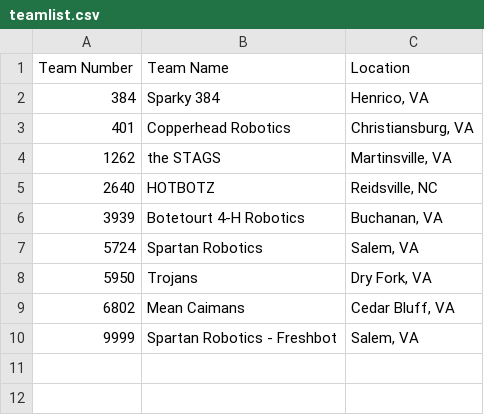
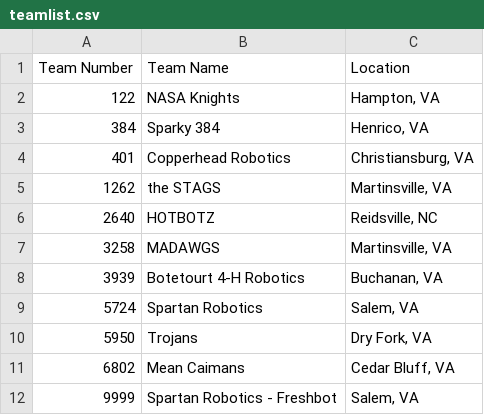
Before and after one commit to 5724-SpartanRobotics/5724-SpartanRobotics.github.io, a CSV file: dist/_data/brb/teamlist.csv, drawn as a sheet; the diff names each change by its address in the sheet, - before the commit and + after, or states it on an @@ line.

Commit message:
Add 122 and 3258 to teamlist for brb 2019

```diff
--- a/dist/_data/brb/teamlist.csv
+++ b/dist/_data/brb/teamlist.csv
+row 2: 122 | NASA Knights | Hampton, VA
+row 7: 3258 | MADAWGS | Martinsville, VA
```
